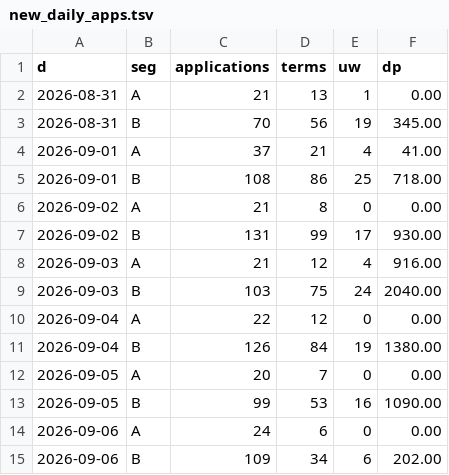
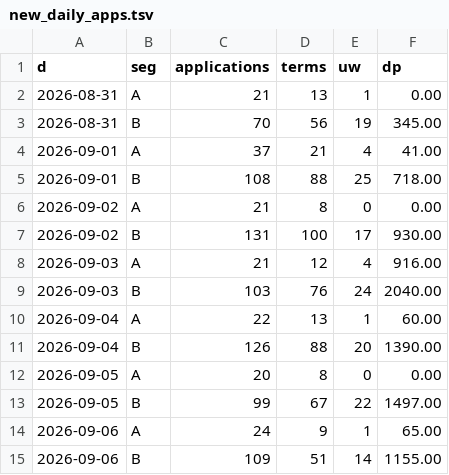
Before and after one commit to Volta-ge/reporting, a TSV file: volta-analytics-new-db/new_daily_apps.tsv, drawn as a sheet.

```diff
--- a/volta-analytics-new-db/new_daily_apps.tsv
+++ b/volta-analytics-new-db/new_daily_apps.tsv
@@ -4,12 +4,12 @@ d	seg	applications	terms	uw	dp
 2026-09-01	A	37	21	4	41.00
-2026-09-01	B	108	86	25	718.00
+2026-09-01	B	108	88	25	718.00
 2026-09-02	A	21	8	0	0.00
-2026-09-02	B	131	99	17	930.00
+2026-09-02	B	131	100	17	930.00
 2026-09-03	A	21	12	4	916.00
-2026-09-03	B	103	75	24	2040.00
-2026-09-04	A	22	12	0	0.00
-2026-09-04	B	126	84	19	1380.00
-2026-09-05	A	20	7	0	0.00
-2026-09-05	B	99	53	16	1090.00
-2026-09-06	A	24	6	0	0.00
-2026-09-06	B	109	34	6	202.00
+2026-09-03	B	103	76	24	2040.00
+2026-09-04	A	22	13	1	60.00
+2026-09-04	B	126	88	20	1390.00
+2026-09-05	A	20	8	0	0.00
+2026-09-05	B	99	67	22	1497.00
+2026-09-06	A	24	9	1	65.00
+2026-09-06	B	109	51	14	1155.00
```
Also changed, not shown: volta-analytics-new-db/new_categories.tsv, volta-analytics-new-db/new_daily_seg.tsv, 3 other files.
